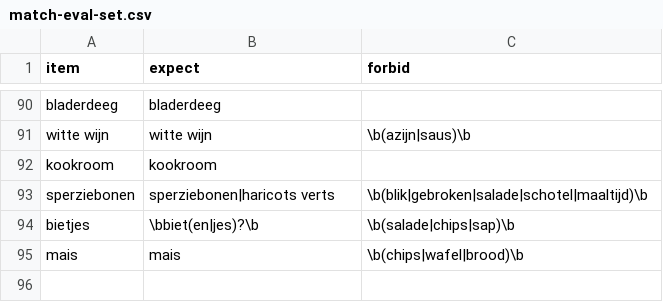
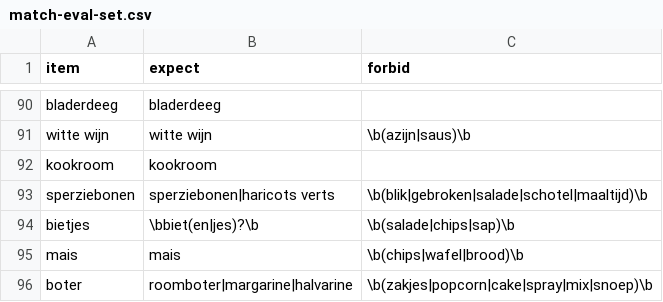
Before and after one commit to MouradLagsir199/Prakkie, a CSV file: scripts/match-eval-set.csv, drawn as a sheet; only a part is shown, gaps mark what is left out.

```diff
--- a/scripts/match-eval-set.csv
+++ b/scripts/match-eval-set.csv
@@ -95 +95,2 @@ bietjes,\bbiet(en|jes)?\b,\b(salade|chips|sap)\b
 mais,mais,\b(chips|wafel|brood)\b
+boter,roomboter|margarine|halvarine,\b(zakjes|popcorn|cake|spray|mix|snoep)\b
```
Also changed, not shown: 2 other files.
